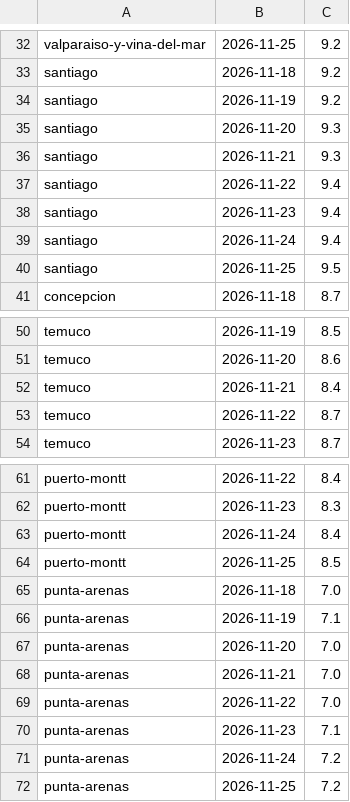
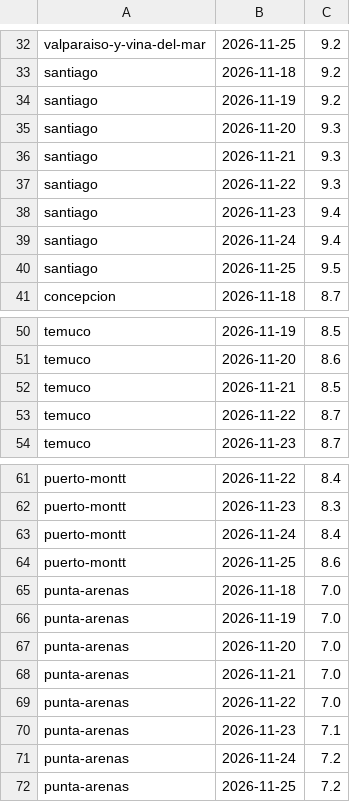
Before and after one commit to germanperey/cofrade-datos, a CSV file: datos/uv.csv, drawn as a sheet; only a part is shown, gaps mark what is left out; the diff covers the shown part only.

```diff
--- a/datos/uv.csv
+++ b/datos/uv.csv
@@ -36,3 +36,3 @@ santiago,2026-11-20,9.3
 santiago,2026-11-21,9.3
-santiago,2026-11-22,9.4
+santiago,2026-11-22,9.3
 santiago,2026-11-23,9.4
@@ -51,3 +51,3 @@ temuco,2026-11-19,8.5
 temuco,2026-11-20,8.6
-temuco,2026-11-21,8.4
+temuco,2026-11-21,8.5
 temuco,2026-11-22,8.7
@@ -63,5 +63,5 @@ puerto-montt,2026-11-23,8.3
 puerto-montt,2026-11-24,8.4
-puerto-montt,2026-11-25,8.5
+puerto-montt,2026-11-25,8.6
 punta-arenas,2026-11-18,7.0
-punta-arenas,2026-11-19,7.1
+punta-arenas,2026-11-19,7.0
 punta-arenas,2026-11-20,7.0
```
Also changed, not shown: 8 edited cells elsewhere in this file, 8 other files.
